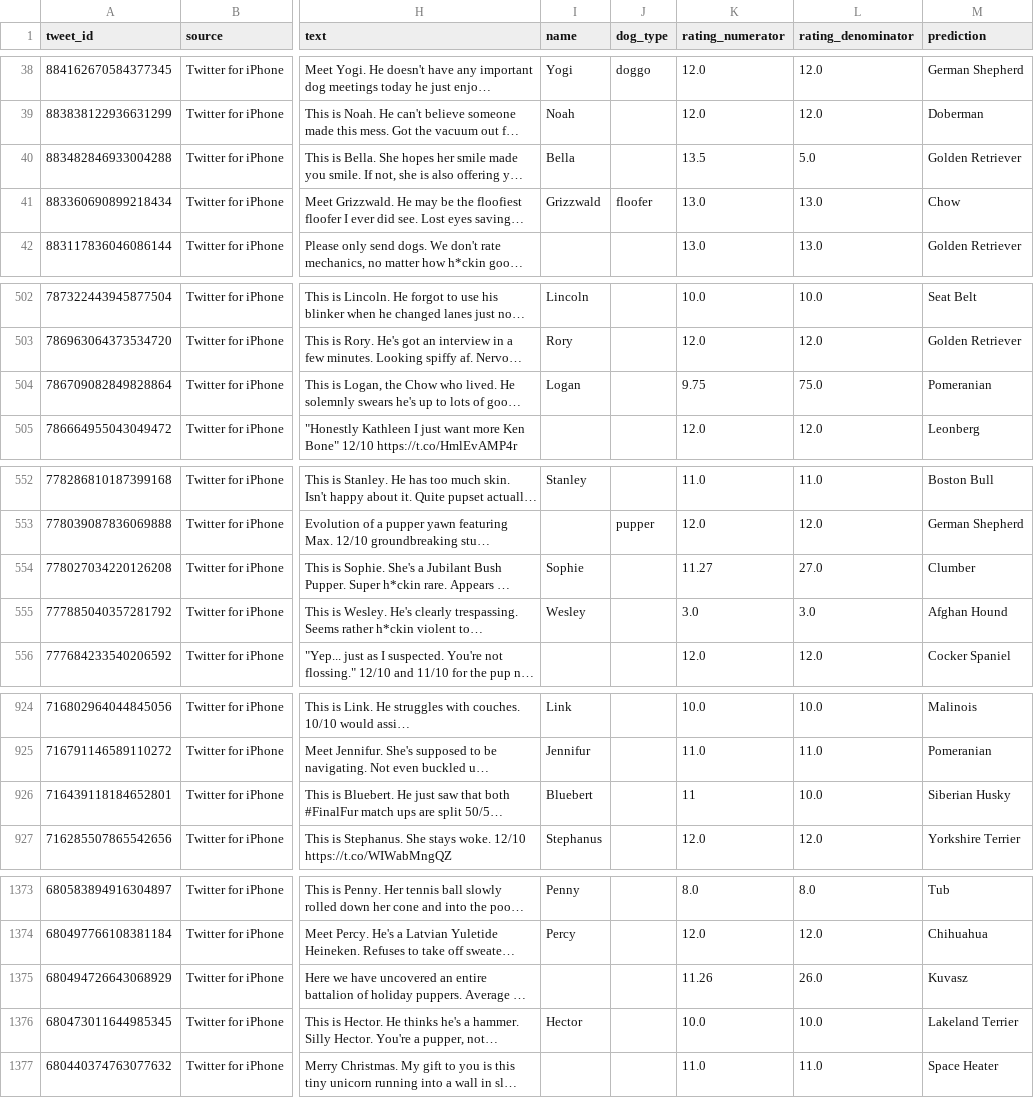
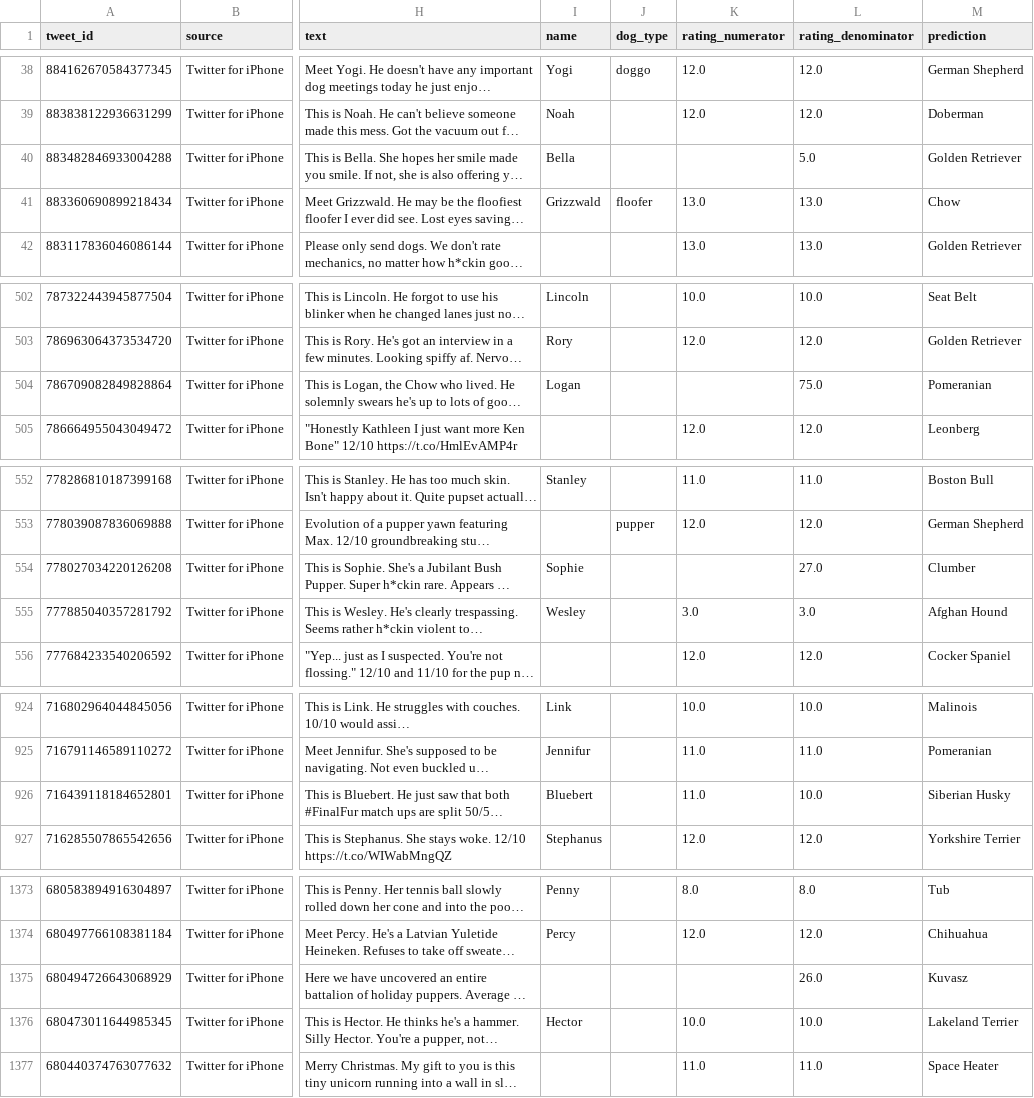
Before and after one commit to asadTariq666/Python_work, a CSV file: Udacity-Project/twitter_archive_master.csv, drawn as a sheet; only a part is shown, gaps mark what is left out; long unchanged cells end in …; the diff names each change by its address in the sheet, - before the commit and + after, or states it on an @@ line.

Commit message:
Udacity - tweets analysis - dogs

```diff
--- a/Udacity-Project/twitter_archive_master.csv
+++ b/Udacity-Project/twitter_archive_master.csv
-K40 (rating_numerator): 13.5
+K40 (rating_numerator): (empty)
-K504 (rating_numerator): 9.75
+K504 (rating_numerator): (empty)
-K554 (rating_numerator): 11.27
+K554 (rating_numerator): (empty)
-K926 (rating_numerator): 11
+K926 (rating_numerator): 11.0
-K1375 (rating_numerator): 11.26
+K1375 (rating_numerator): (empty)
```
Also changed, not shown: 15 other files.
